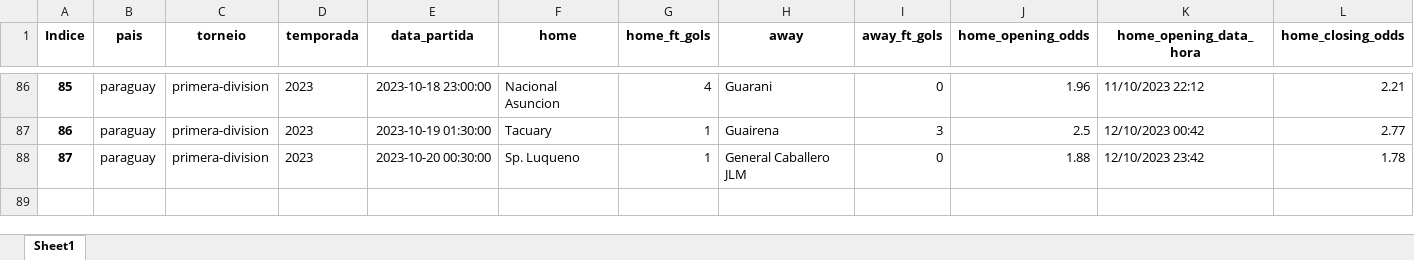
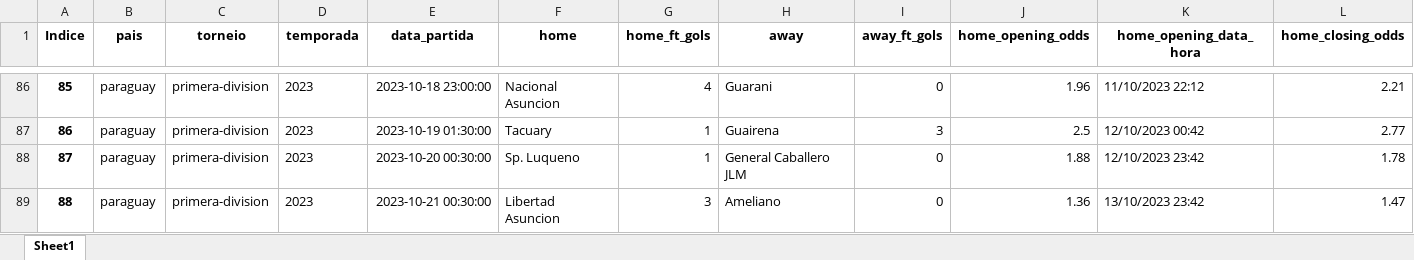
Before and after one commit to tarciziojrdf/poco, an Excel workbook: 2023/paraguay_primera-division_2023.xlsx, sheet Sheet1, drawn as a sheet; only a part is shown, gaps mark what is left out; values as stored, in another font and other column widths than the file's, no borders; rows hold the shown columns only; the diff names each change by its address in the sheet, - before the commit and + after, or states it on an @@ line.

```diff
--- a/2023/paraguay_primera-division_2023.xlsx (sheet Sheet1)
+++ b/2023/paraguay_primera-division_2023.xlsx (sheet Sheet1)
+row 89: 88 | paraguay | primera-division | 2023 | 2023-10-21 00:30:00 | Libertad Asuncion | 3 | Ameliano | 0 | 1.36 | 13/10/2023 23:42 | 1.47
```
Also changed, not shown: 2023/argentina_copa-de-la-liga-profesional_2023.xlsx, 2023/brazil_serie-b_2023.xlsx, 2 other files.
